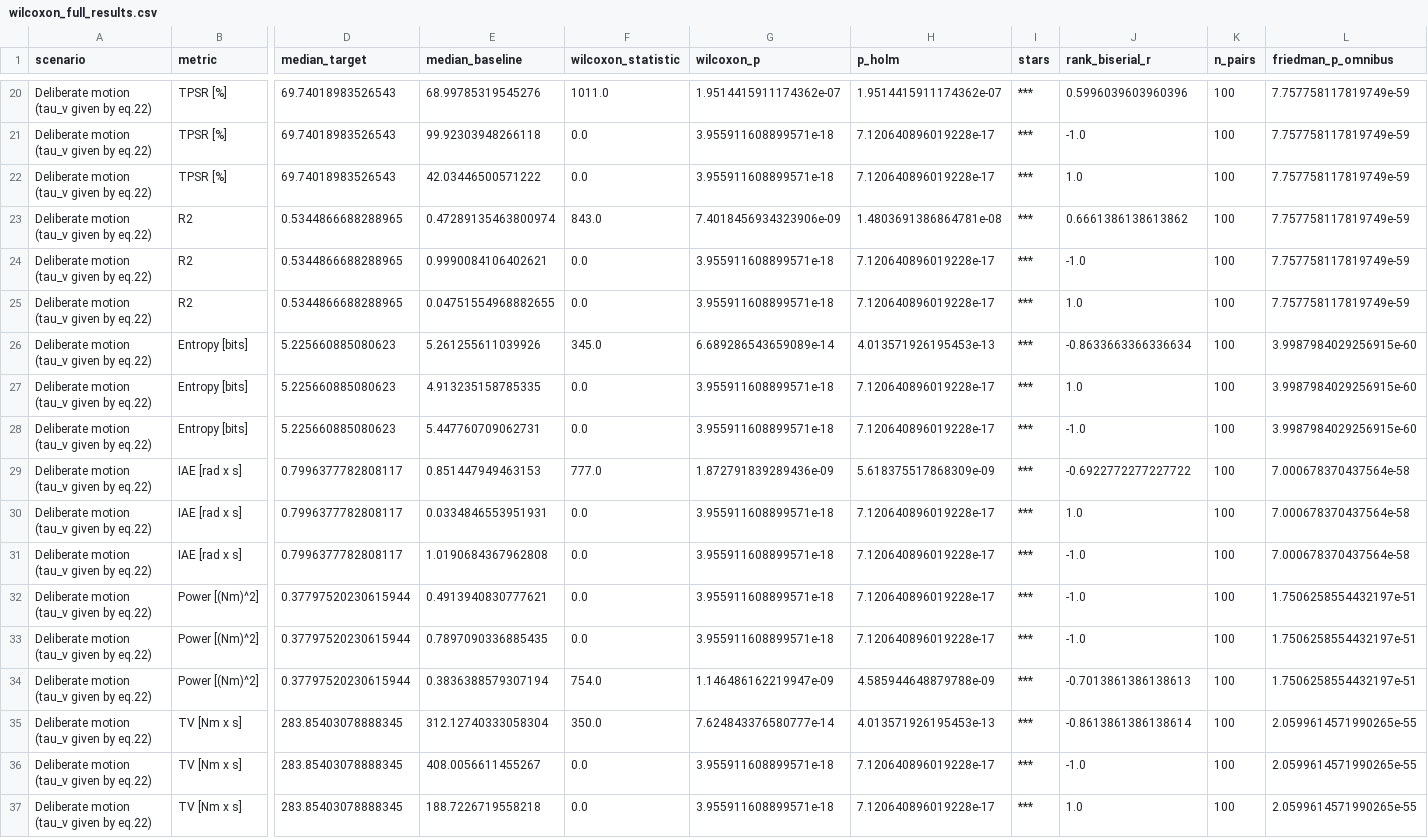
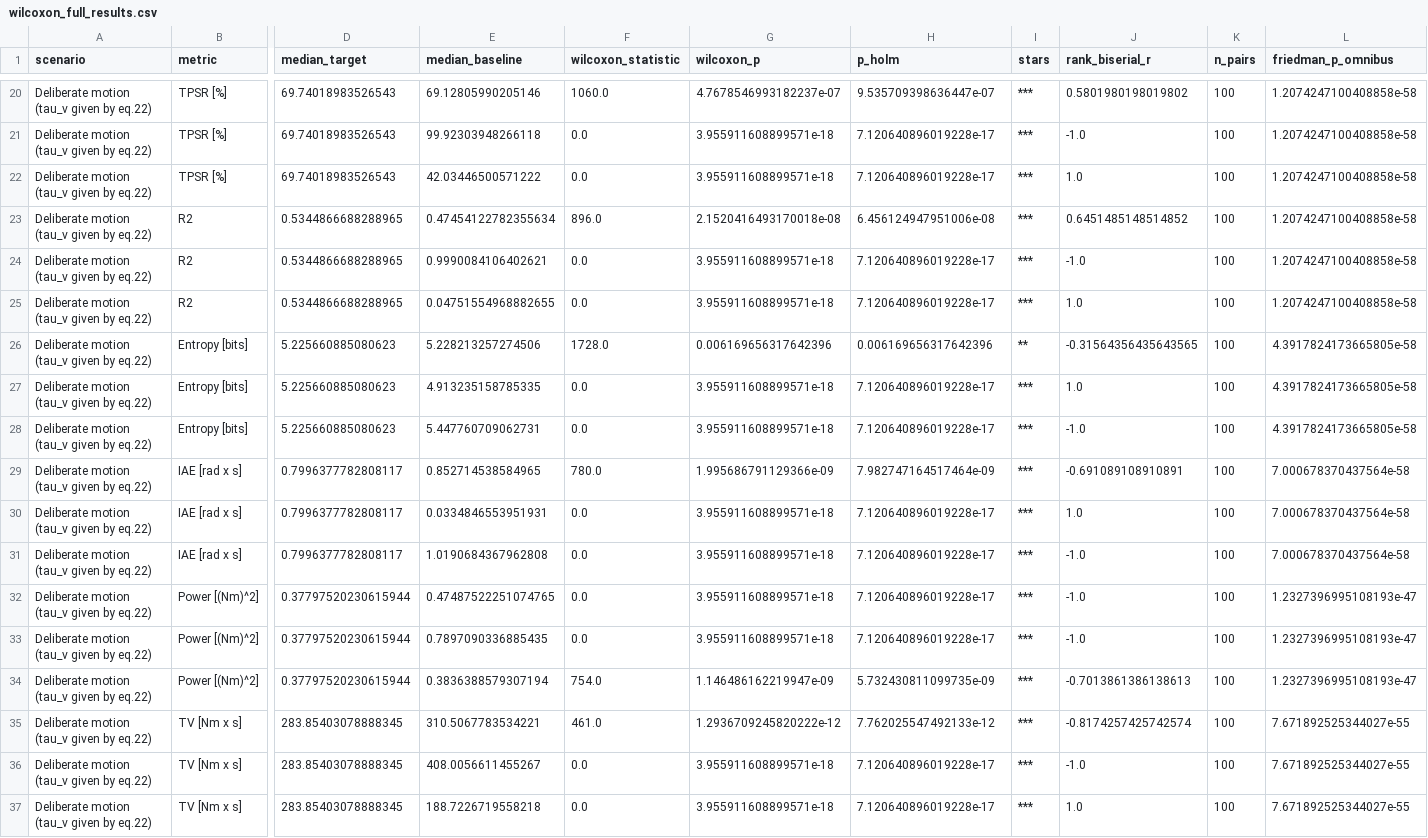
Before and after one commit to Thiago-TP/eadrc-parkinson-suppression, a CSV file: results/stats/wilcoxon_full_results.csv, drawn as a sheet; only a part is shown, gaps mark what is left out; the diff covers the shown part only; the diff names each change by its address in the sheet, - before the commit and + after, or states it on an @@ line.

```diff
--- a/results/stats/wilcoxon_full_results.csv
+++ b/results/stats/wilcoxon_full_results.csv
-E20 (median_baseline): 68.99785319545276
+E20 (median_baseline): 69.12805990205146
-F20 (wilcoxon_statistic): 1011.0
+F20 (wilcoxon_statistic): 1060.0
-G20 (wilcoxon_p): 1.9514415911174362e-07
+G20 (wilcoxon_p): 4.7678546993182237e-07
-H20 (p_holm): 1.9514415911174362e-07
+H20 (p_holm): 9.535709398636447e-07
-J20 (rank_biserial_r): 0.5996039603960396
+J20 (rank_biserial_r): 0.5801980198019802
-L20:L25 (friedman_p_omnibus): 7.757758117819749e-59
+L20:L25 (friedman_p_omnibus): 1.2074247100408858e-58
-E23 (median_baseline): 0.47289135463800974
+E23 (median_baseline): 0.47454122782355634
-F23 (wilcoxon_statistic): 843.0
+F23 (wilcoxon_statistic): 896.0
-G23 (wilcoxon_p): 7.4018456934323906e-09
+G23 (wilcoxon_p): 2.1520416493170018e-08
-H23 (p_holm): 1.4803691386864781e-08
+H23 (p_holm): 6.456124947951006e-08
-J23 (rank_biserial_r): 0.6661386138613862
+J23 (rank_biserial_r): 0.6451485148514852
-E26 (median_baseline): 5.261255611039926
+E26 (median_baseline): 5.228213257274506
-F26 (wilcoxon_statistic): 345.0
+F26 (wilcoxon_statistic): 1728.0
-G26 (wilcoxon_p): 6.689286543659089e-14
+G26 (wilcoxon_p): 0.006169656317642396
-H26 (p_holm): 4.013571926195453e-13
+H26 (p_holm): 0.006169656317642396
-I26 (stars): ***
+I26 (stars): **
-J26 (rank_biserial_r): -0.8633663366336634
+J26 (rank_biserial_r): -0.31564356435643565
-L26:L28 (friedman_p_omnibus): 3.9987984029256915e-60
+L26:L28 (friedman_p_omnibus): 4.3917824173665805e-58
-E29 (median_baseline): 0.851447949463153
+E29 (median_baseline): 0.852714538584965
-F29 (wilcoxon_statistic): 777.0
+F29 (wilcoxon_statistic): 780.0
-G29 (wilcoxon_p): 1.872791839289436e-09
+G29 (wilcoxon_p): 1.995686791129366e-09
-H29 (p_holm): 5.618375517868309e-09
+H29 (p_holm): 7.982747164517464e-09
-J29 (rank_biserial_r): -0.6922772277227722
+J29 (rank_biserial_r): -0.691089108910891
-E32 (median_baseline): 0.4913940830777621
+E32 (median_baseline): 0.47487522251074765
-L32:L34 (friedman_p_omnibus): 1.7506258554432197e-51
+L32:L34 (friedman_p_omnibus): 1.2327396995108193e-47
-H34 (p_holm): 4.585944648879788e-09
+H34 (p_holm): 5.732430811099735e-09
-E35 (median_baseline): 312.12740333058304
+E35 (median_baseline): 310.5067783534221
-F35 (wilcoxon_statistic): 350.0
+F35 (wilcoxon_statistic): 461.0
-G35 (wilcoxon_p): 7.624843376580777e-14
+G35 (wilcoxon_p): 1.2936709245820222e-12
-H35 (p_holm): 4.013571926195453e-13
+H35 (p_holm): 7.762025547492133e-12
-J35 (rank_biserial_r): -0.8613861386138614
+J35 (rank_biserial_r): -0.8174257425742574
-L35:L37 (friedman_p_omnibus): 2.0599614571990265e-55
+L35:L37 (friedman_p_omnibus): 7.671892525344027e-55
```
Also changed, not shown: 38 edited cells elsewhere in this file, results/metrics/eadrc_ebmflc_amplitude_0.0_metrics-stats.csv, results/metrics/eadrc_ebmflc_amplitude_1.0_metrics-stats.csv, 38 other files.
